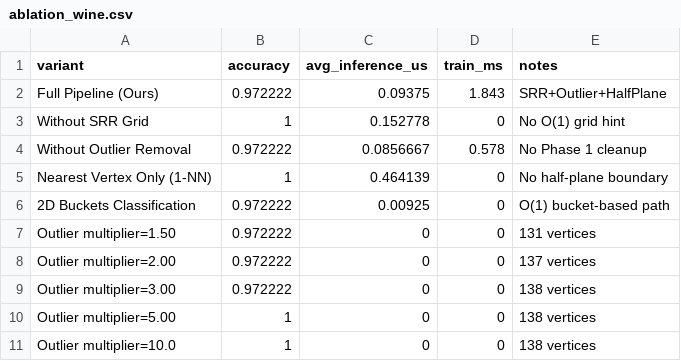
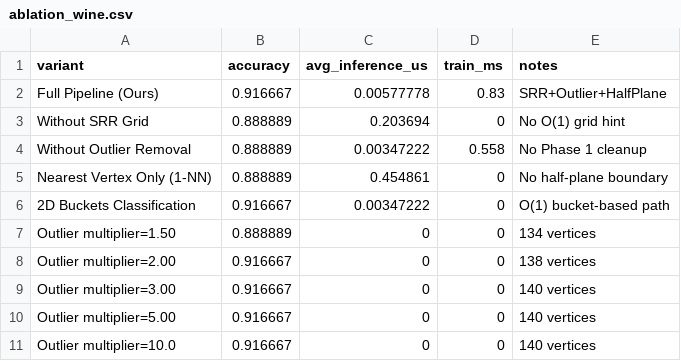
Before and after one commit to sushanthaaa/Delaunay-Spatial-Classifier, a CSV file: results/ablation_wine.csv, drawn as a sheet.

Commit message:
Unified 2D Buckets migration + consolidated dataset generator
Major changes:
- Unified classification path through 2D Buckets, removed SRR grid system
- Consolidated data_generator.py + generate_spatial_datasets.py into single generate_datasets.py
- Added 2 new datasets: gaussian_quantiles, cassini
- predict_benchmark() now auto-detects labeled test files and reports accuracy
- benchmark.cpp NUM_DYNAMIC_OPS increased to 100
- Updated README with corrected benchmark results (11 datasets, 482x-3989x speedup)
- Updated .gitignore for deprecated scripts and new result files

C++ API changes:
- classify_single() -> classify()
- classify_single_no_srr() -> classify_no_grid()
- dt -> dt_, srr_2d -> grid_
- Added destructor, validate_all_buckets()
- Removed SRR_Grid struct and use_srr_ flag

```diff
--- a/results/ablation_wine.csv
+++ b/results/ablation_wine.csv
@@ -1,11 +1,11 @@
 variant,accuracy,avg_inference_us,train_ms,notes
-Full Pipeline (Ours),0.972222,0.09375,1.843,SRR+Outlier+HalfPlane
-Without SRR Grid,1,0.152778,0,No O(1) grid hint
-Without Outlier Removal,0.972222,0.0856667,0.578,No Phase 1 cleanup
-Nearest Vertex Only (1-NN),1,0.464139,0,No half-plane boundary
-2D Buckets Classification,0.972222,0.00925,0,O(1) bucket-based path
-Outlier multiplier=1.50,0.972222,0,0,131 vertices
-Outlier multiplier=2.00,0.972222,0,0,137 vertices
-Outlier multiplier=3.00,0.972222,0,0,138 vertices
-Outlier multiplier=5.00,1,0,0,138 vertices
-Outlier multiplier=10.0,1,0,0,138 vertices
+Full Pipeline (Ours),0.916667,0.00577778,0.83,SRR+Outlier+HalfPlane
+Without SRR Grid,0.888889,0.203694,0,No O(1) grid hint
+Without Outlier Removal,0.888889,0.00347222,0.558,No Phase 1 cleanup
+Nearest Vertex Only (1-NN),0.888889,0.454861,0,No half-plane boundary
+2D Buckets Classification,0.916667,0.00347222,0,O(1) bucket-based path
+Outlier multiplier=1.50,0.888889,0,0,134 vertices
+Outlier multiplier=2.00,0.916667,0,0,138 vertices
+Outlier multiplier=3.00,0.916667,0,0,140 vertices
+Outlier multiplier=5.00,0.916667,0,0,140 vertices
+Outlier multiplier=10.0,0.916667,0,0,140 vertices
```
Also changed, not shown: results/ablation_blobs.csv, results/ablation_circles.csv, 44 other files.
